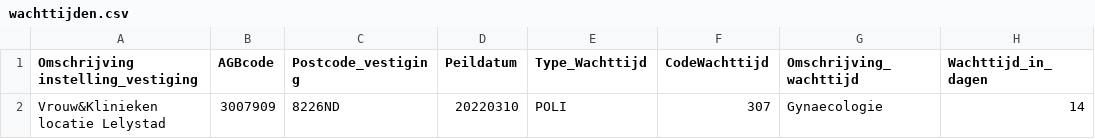
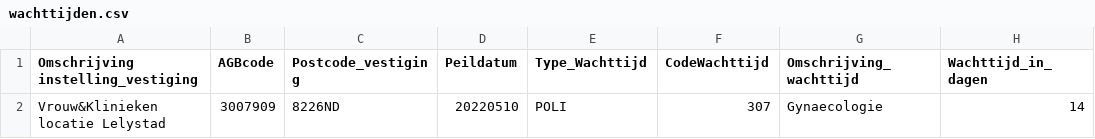
Before and after one commit to nozel-org/resources, a CSV file: vrouwenklinieken/wachttijden.csv, drawn as a sheet.

Commit message:
Update wachttijden.csv

```diff
--- a/vrouwenklinieken/wachttijden.csv
+++ b/vrouwenklinieken/wachttijden.csv
@@ -1,2 +1,2 @@
 Omschrijving instelling_vestiging,AGBcode,Postcode_vestiging,Peildatum,Type_Wachttijd,CodeWachttijd,Omschrijving_wachttijd,Wachttijd_in_dagen
-Vrouw&Klinieken locatie Lelystad,3007909,8226ND,20220310,POLI,307,Gynaecologie,14
+Vrouw&Klinieken locatie Lelystad,3007909,8226ND,20220510,POLI,307,Gynaecologie,14
```
